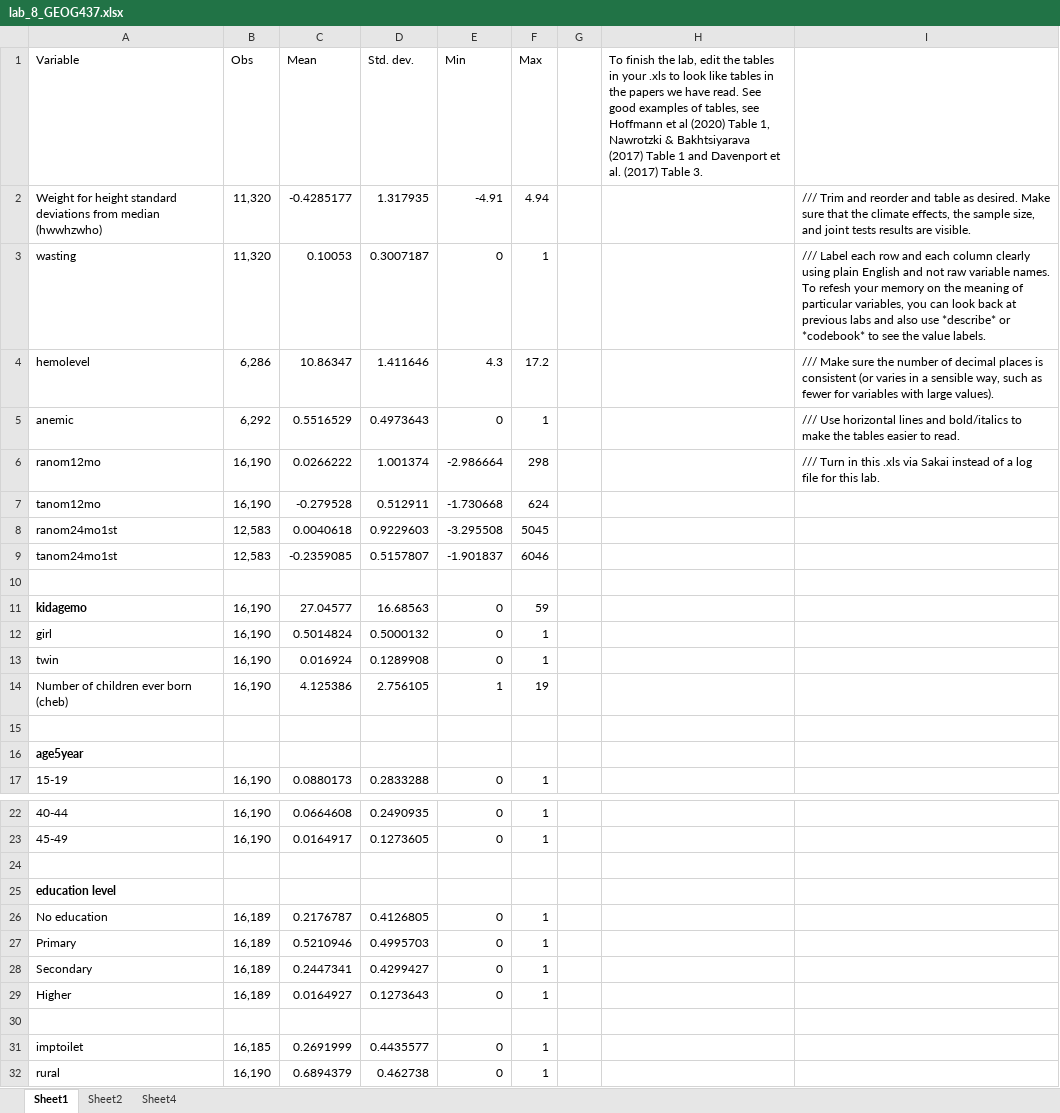
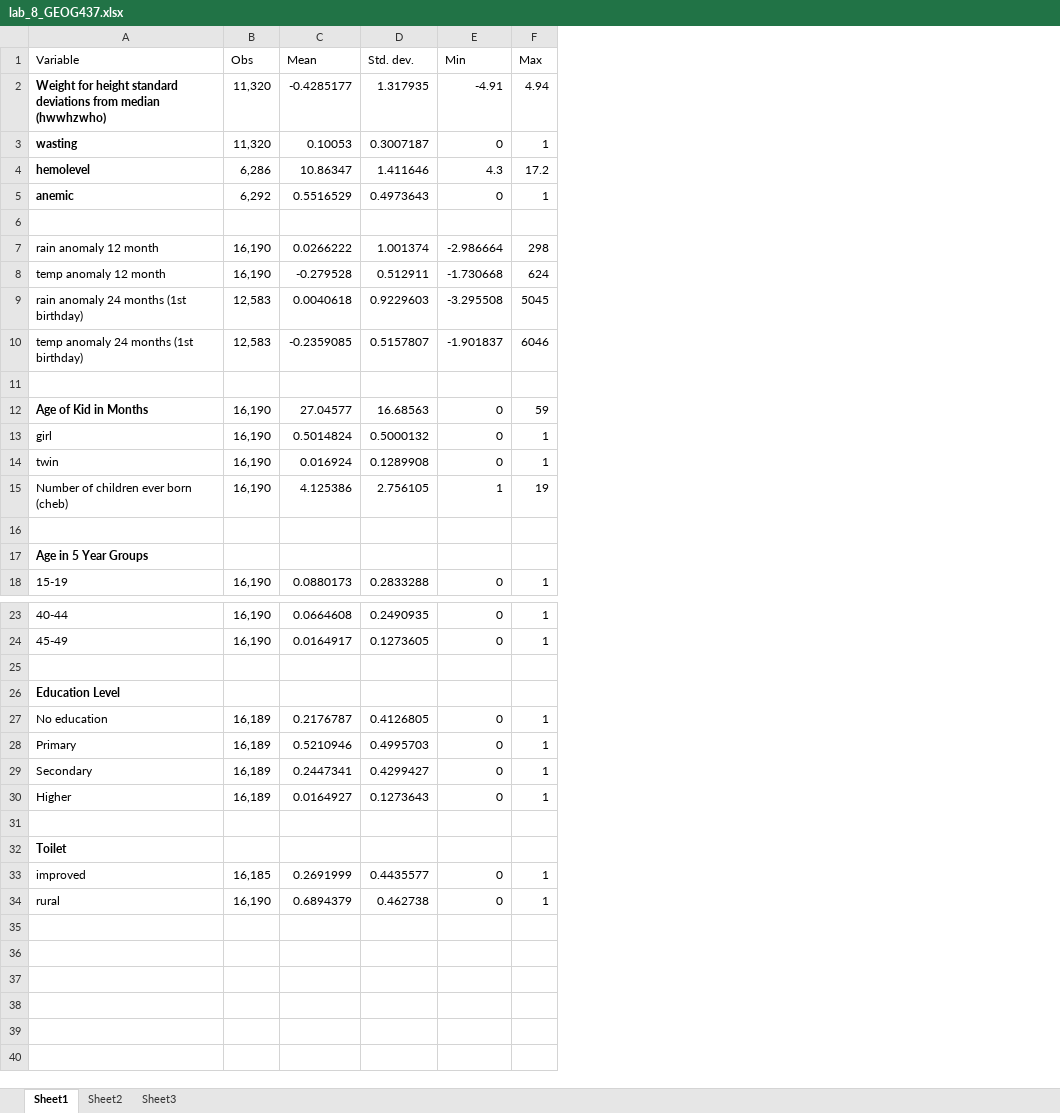
Before and after one commit to elllah/GEOG370_GIT, an Excel workbook: hw6/lab_8_GEOG437.xlsx, sheet Sheet1, drawn as a sheet; only a part is shown, gaps mark what is left out; values as stored, in another font and other column widths than the file's, no borders; table styles not drawn; removed rows and columns are numbered as before the commit, all else as after; the diff names each change by its address in the sheet, - before the commit and + after, or states it on an @@ line.

```diff
--- a/hw6/lab_8_GEOG437.xlsx (sheet Sheet1)
+++ b/hw6/lab_8_GEOG437.xlsx (sheet Sheet1)
-sheet tab: Sheet4
+sheet tab: Sheet3
-column G, empty
-column H, row 1: To finish the lab, edit the tables in your .xls to look like tables in the papers we have read. See good examples of tables, see Hoffmann et al (2020) Table 1, Nawrotzki & Bakhtsiyarava (2017) Table 1 and Davenport et al. (2017) Table 3.
-column I, rows 2-5: /// Trim and reorder and table as desired. Make sure that the climate effects, the sample size, and joint tests results are visible. | /// Label each row and each column clearly using plain English and not raw variable names. To refesh your memory on the meaning of particular variables, you can look back at previous labs and also use *describe* or *codebook* to see the value labels. | /// Make sure the number of decimal places is consistent (or varies in a sensible way, such as fewer for variables with large values). | /// Use horizontal lines and bold/italics to make the tables easier to read.
-A2:A5 bold: off
+A2:A5 bold: on
-row 6: ranom12mo | 16,190 | 0.0266222 | 1.001374 | -2.986664 | 298 |  |  | /// Turn in this .xls via Sakai instead of a log file for this lab.
-row 7: tanom12mo | 16,190 | -0.279528 | 0.512911 | -1.730668 | 624
-row 8: ranom24mo1st | 12,583 | 0.0040618 | 0.9229603 | -3.295508 | 5045
-row 9: tanom24mo1st | 12,583 | -0.2359085 | 0.5157807 | -1.901837 | 6046
+row 7: rain anomaly 12 month | 16,190 | 0.0266222 | 1.001374 | -2.986664 | 298
+row 8: temp anomaly 12 month | 16,190 | -0.279528 | 0.512911 | -1.730668 | 624
+row 9: rain anomaly 24 months (1st birthday) | 12,583 | 0.0040618 | 0.9229603 | -3.295508 | 5045
+row 10: temp anomaly 24 months (1st birthday) | 12,583 | -0.2359085 | 0.5157807 | -1.901837 | 6046
+row 11: (empty)
-A12 (Variable): kidagemo
+A12 (Variable): Age of Kid in Months
-A17 (Variable): age5year
+A17 (Variable): Age in 5 Year Groups
-A26 (Variable): education level
+A26 (Variable): Education Level
+row 32: Toilet
-A33 (Variable): imptoilet
+A33 (Variable): improved
```
Also changed, not shown: sheet Sheet3, sheet Sheet2, 2 other files.
